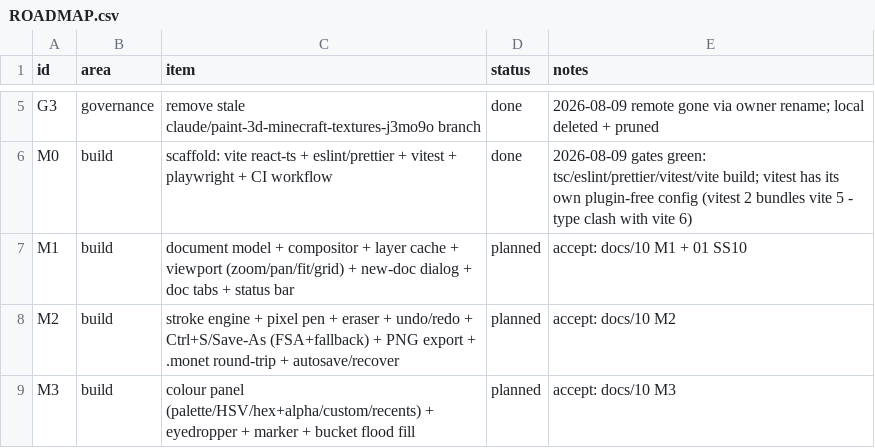
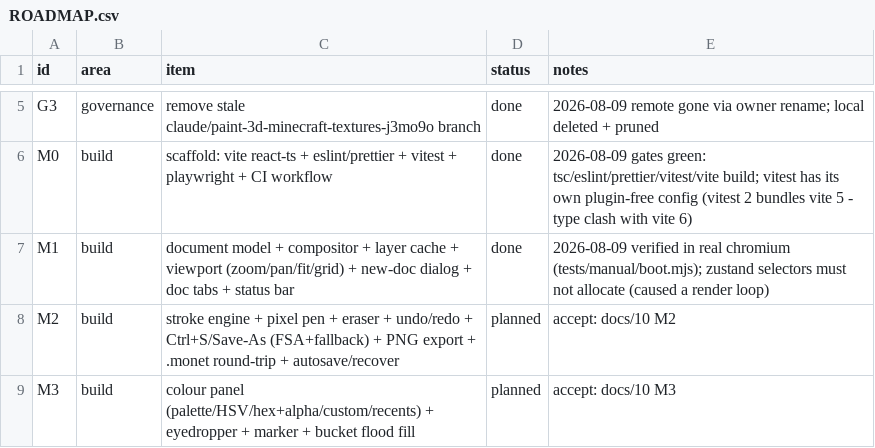
Before and after one commit to alexmouf-work/monet, a CSV file: docs/ROADMAP.csv, drawn as a sheet; only a part is shown, gaps mark what is left out.

```diff
--- a/docs/ROADMAP.csv
+++ b/docs/ROADMAP.csv
@@ -6,3 +6,3 @@ G3,governance,remove stale claude/paint-3d-minecraft-textures-j3mo9o branch,done
 M0,build,scaffold: vite react-ts + eslint/prettier + vitest + playwright + CI workflow,done,2026-08-09 gates green: tsc/eslint/prettier/vitest/vite build; vitest has its own plugin-free config (vitest 2 bundles vite 5 - type clash with vite 6)
-M1,build,document model + compositor + layer cache + viewport (zoom/pan/fit/grid) + new-doc dialog + doc tabs + status bar,planned,accept: docs/10 M1 + 01 SS10
+M1,build,document model + compositor + layer cache + viewport (zoom/pan/fit/grid) + new-doc dialog + doc tabs + status bar,done,2026-08-09 verified in real chromium (tests/manual/boot.mjs); zustand selectors must not allocate (caused a render loop)
 M2,build,stroke engine + pixel pen + eraser + undo/redo + Ctrl+S/Save-As (FSA+fallback) + PNG export + .monet round-trip + autosave/recover,planned,accept: docs/10 M2
```
Also changed, not shown: 36 other files.
